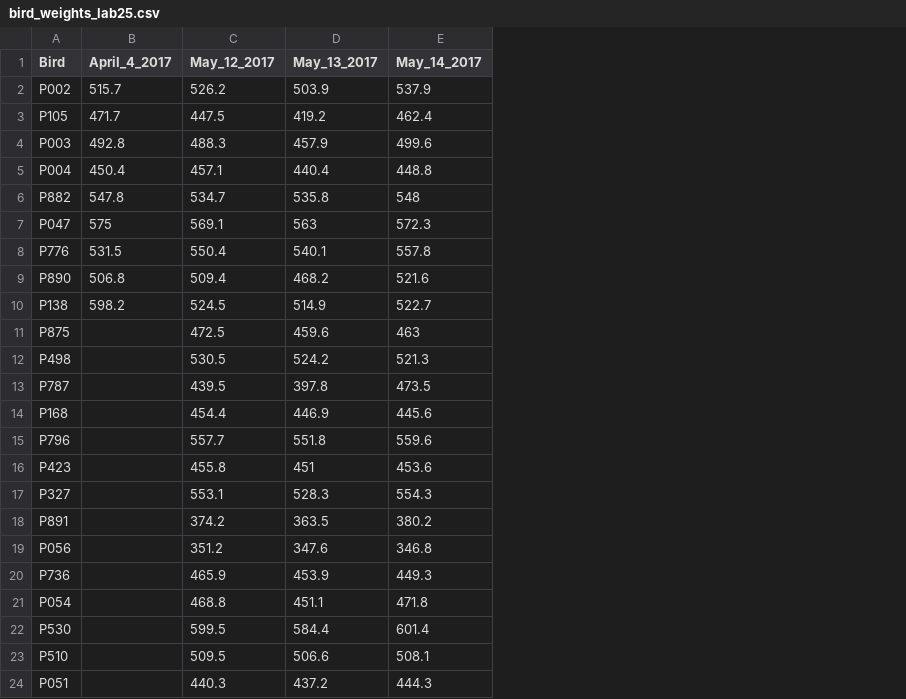
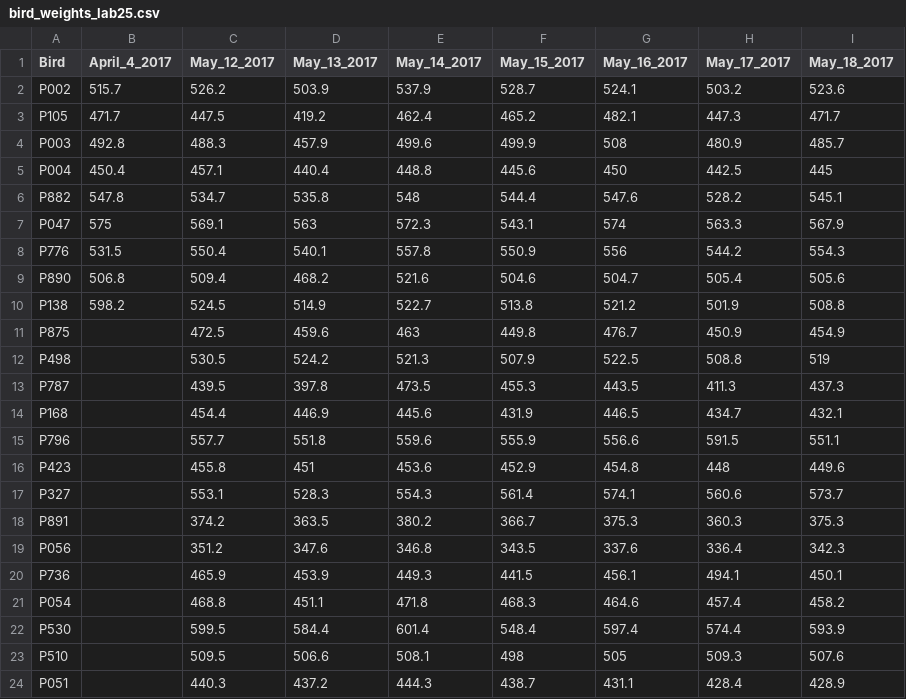
Before and after one commit to BouzasLab25/Proyectos_Palomas, a CSV file: bird_weights_lab25.csv, drawn as a sheet; the diff names each change by its address in the sheet, - before the commit and + after, or states it on an @@ line.

Commit message:
Peso de palomas 15, 16 y 17 de mayo

```diff
--- a/bird_weights_lab25.csv
+++ b/bird_weights_lab25.csv
+column F (May_15_2017), rows 2-24: 528.7 | 465.2 | 499.9 | 445.6 | 544.4 | 543.1 | 550.9 | 504.6 | 513.8 | 449.8 | 507.9 | 455.3 | 431.9 | 555.9 | 452.9 | 561.4 | 366.7 | 343.5 | 441.5 | 468.3 | 548.4 | 498 | 438.7
+column G (May_16_2017), rows 2-24: 524.1 | 482.1 | 508 | 450 | 547.6 | 574 | 556 | 504.7 | 521.2 | 476.7 | 522.5 | 443.5 | 446.5 | 556.6 | 454.8 | 574.1 | 375.3 | 337.6 | 456.1 | 464.6 | 597.4 | 505 | 431.1
+column H (May_17_2017), rows 2-24: 503.2 | 447.3 | 480.9 | 442.5 | 528.2 | 563.3 | 544.2 | 505.4 | 501.9 | 450.9 | 508.8 | 411.3 | 434.7 | 591.5 | 448 | 560.6 | 360.3 | 336.4 | 494.1 | 457.4 | 574.4 | 509.3 | 428.4
+column I (May_18_2017), rows 2-24: 523.6 | 471.7 | 485.7 | 445 | 545.1 | 567.9 | 554.3 | 505.6 | 508.8 | 454.9 | 519 | 437.3 | 432.1 | 551.1 | 449.6 | 573.7 | 375.3 | 342.3 | 450.1 | 458.2 | 593.9 | 507.6 | 428.9
```
